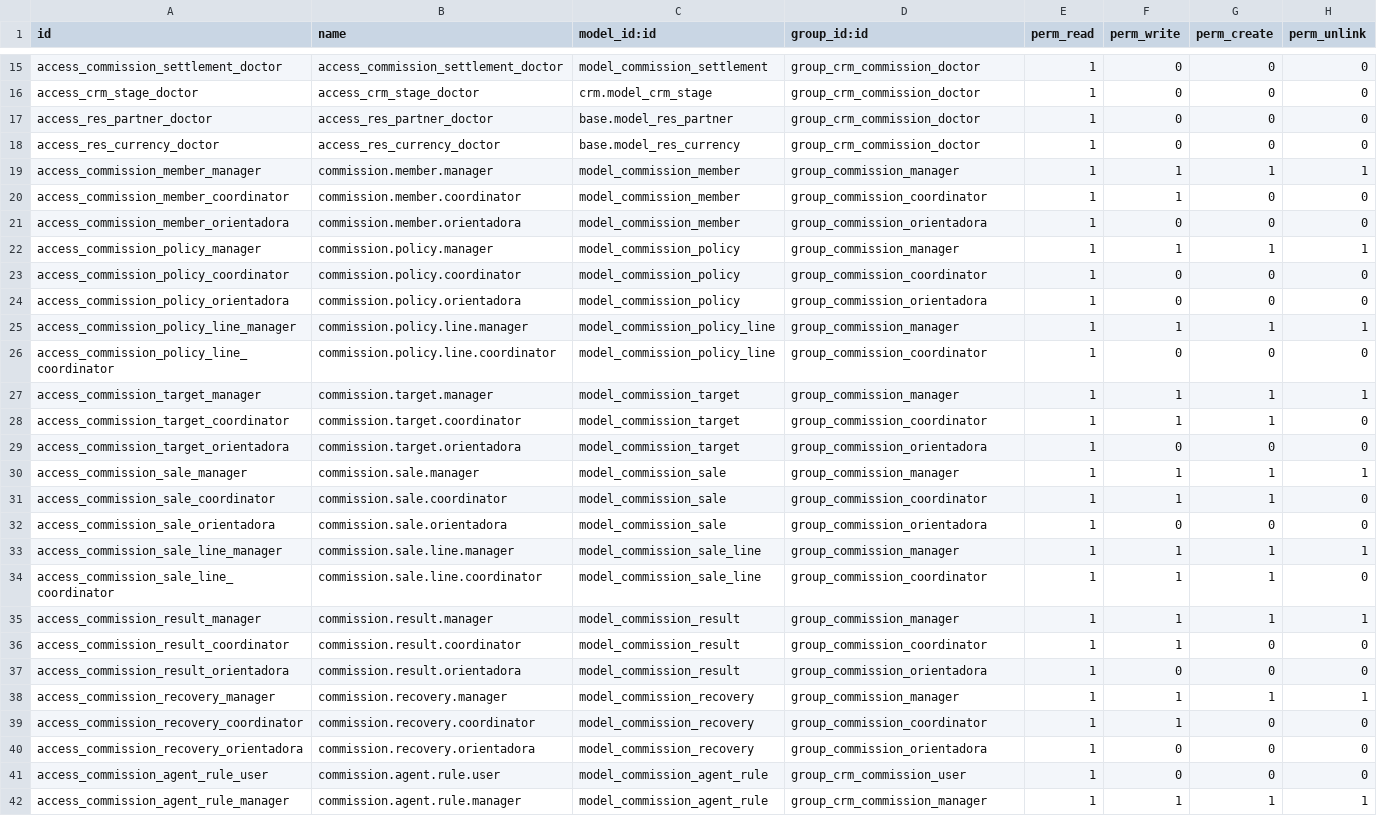
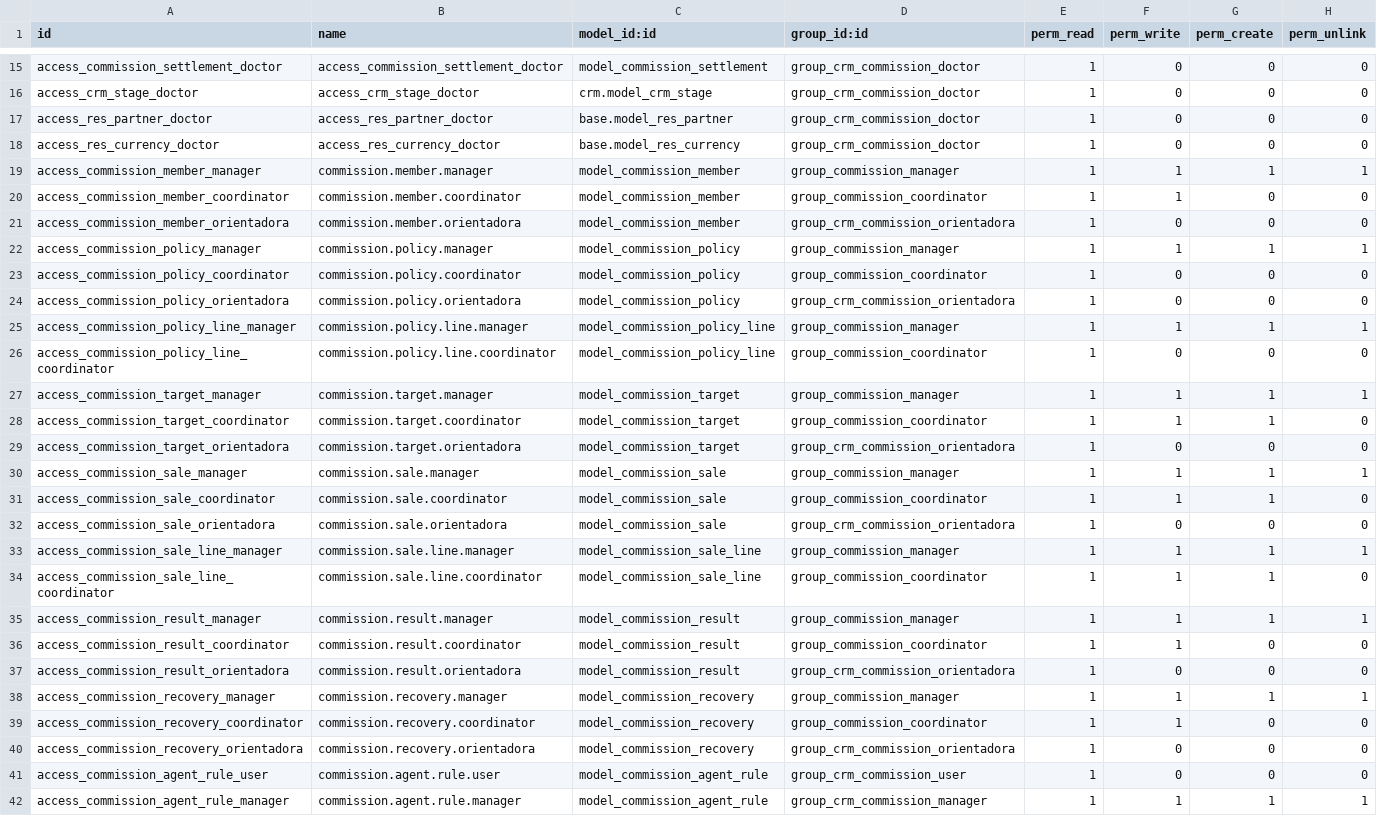
Before and after one commit to MadooIT-Solutions/crm-iomr, a CSV file: crm_commissions/security/ir.model.access.csv, drawn as a sheet; only a part is shown, gaps mark what is left out.

```diff
--- a/crm_commissions/security/ir.model.access.csv
+++ b/crm_commissions/security/ir.model.access.csv
@@ -20,6 +20,6 @@ access_commission_member_manager,commission.member.manager,model_commission_memb
 access_commission_member_coordinator,commission.member.coordinator,model_commission_member,group_commission_coordinator,1,1,0,0
-access_commission_member_orientadora,commission.member.orientadora,model_commission_member,group_commission_orientadora,1,0,0,0
+access_commission_member_orientadora,commission.member.orientadora,model_commission_member,group_crm_commission_orientadora,1,0,0,0
 access_commission_policy_manager,commission.policy.manager,model_commission_policy,group_commission_manager,1,1,1,1
 access_commission_policy_coordinator,commission.policy.coordinator,model_commission_policy,group_commission_coordinator,1,0,0,0
-access_commission_policy_orientadora,commission.policy.orientadora,model_commission_policy,group_commission_orientadora,1,0,0,0
+access_commission_policy_orientadora,commission.policy.orientadora,model_commission_policy,group_crm_commission_orientadora,1,0,0,0
 access_commission_policy_line_manager,commission.policy.line.manager,model_commission_policy_line,group_commission_manager,1,1,1,1
@@ -28,6 +28,6 @@ access_commission_target_manager,commission.target.manager,model_commission_targ
 access_commission_target_coordinator,commission.target.coordinator,model_commission_target,group_commission_coordinator,1,1,1,0
-access_commission_target_orientadora,commission.target.orientadora,model_commission_target,group_commission_orientadora,1,0,0,0
+access_commission_target_orientadora,commission.target.orientadora,model_commission_target,group_crm_commission_orientadora,1,0,0,0
 access_commission_sale_manager,commission.sale.manager,model_commission_sale,group_commission_manager,1,1,1,1
 access_commission_sale_coordinator,commission.sale.coordinator,model_commission_sale,group_commission_coordinator,1,1,1,0
-access_commission_sale_orientadora,commission.sale.orientadora,model_commission_sale,group_commission_orientadora,1,0,0,0
+access_commission_sale_orientadora,commission.sale.orientadora,model_commission_sale,group_crm_commission_orientadora,1,0,0,0
 access_commission_sale_line_manager,commission.sale.line.manager,model_commission_sale_line,group_commission_manager,1,1,1,1
@@ -36,6 +36,6 @@ access_commission_result_manager,commission.result.manager,model_commission_resu
 access_commission_result_coordinator,commission.result.coordinator,model_commission_result,group_commission_coordinator,1,1,0,0
-access_commission_result_orientadora,commission.result.orientadora,model_commission_result,group_commission_orientadora,1,0,0,0
+access_commission_result_orientadora,commission.result.orientadora,model_commission_result,group_crm_commission_orientadora,1,0,0,0
 access_commission_recovery_manager,commission.recovery.manager,model_commission_recovery,group_commission_manager,1,1,1,1
 access_commission_recovery_coordinator,commission.recovery.coordinator,model_commission_recovery,group_commission_coordinator,1,1,0,0
-access_commission_recovery_orientadora,commission.recovery.orientadora,model_commission_recovery,group_commission_orientadora,1,0,0,0
+access_commission_recovery_orientadora,commission.recovery.orientadora,model_commission_recovery,group_crm_commission_orientadora,1,0,0,0
 access_commission_agent_rule_user,commission.agent.rule.user,model_commission_agent_rule,group_crm_commission_user,1,0,0,0
```
Also changed, not shown: 2 other files.
